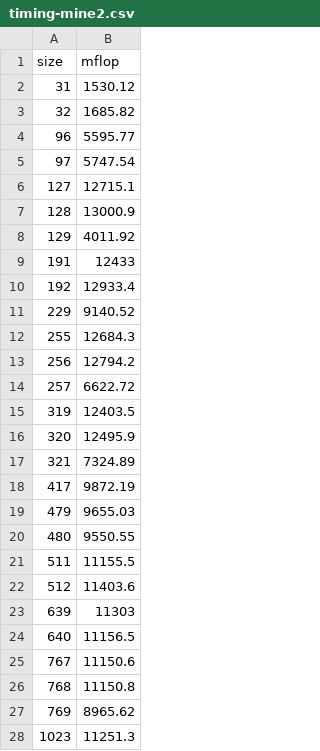
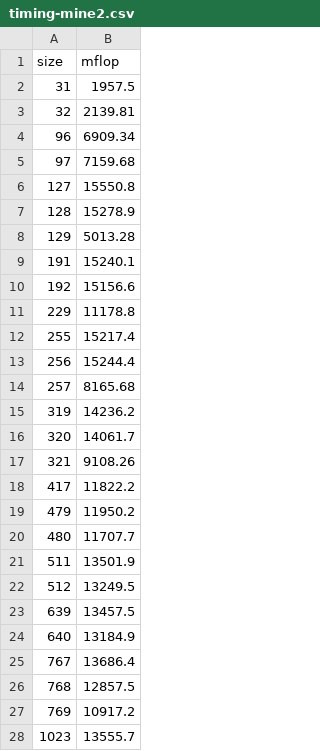
Before and after one commit to Kompella/matmul-project, a CSV file: timing-mine2.csv, drawn as a sheet; only a part is shown; the diff covers the shown part only.

Commit message:
timing

```diff
--- a/timing-mine2.csv
+++ b/timing-mine2.csv
@@ -1,28 +1,28 @@
 size,mflop
-31,1530.12
-32,1685.82
-96,5595.77
-97,5747.54
-127,12715.1
-128,13000.9
-129,4011.92
-191,12433
-192,12933.4
-229,9140.52
-255,12684.3
-256,12794.2
-257,6622.72
-319,12403.5
-320,12495.9
-321,7324.89
-417,9872.19
-479,9655.03
-480,9550.55
-511,11155.5
-512,11403.6
-639,11303
-640,11156.5
-767,11150.6
-768,11150.8
-769,8965.62
-1023,11251.3
+31,1957.5
+32,2139.81
+96,6909.34
+97,7159.68
+127,15550.8
+128,15278.9
+129,5013.28
+191,15240.1
+192,15156.6
+229,11178.8
+255,15217.4
+256,15244.4
+257,8165.68
+319,14236.2
+320,14061.7
+321,9108.26
+417,11822.2
+479,11950.2
+480,11707.7
+511,13501.9
+512,13249.5
+639,13457.5
+640,13184.9
+767,13686.4
+768,12857.5
+769,10917.2
+1023,13555.7
```
Also changed, not shown: 5 edited cells elsewhere in this file, 16 other files.
